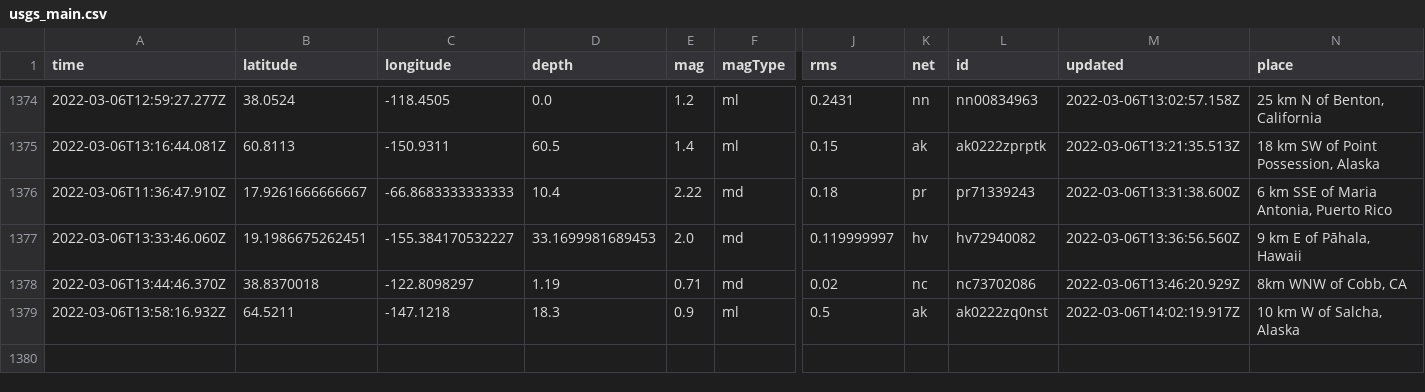
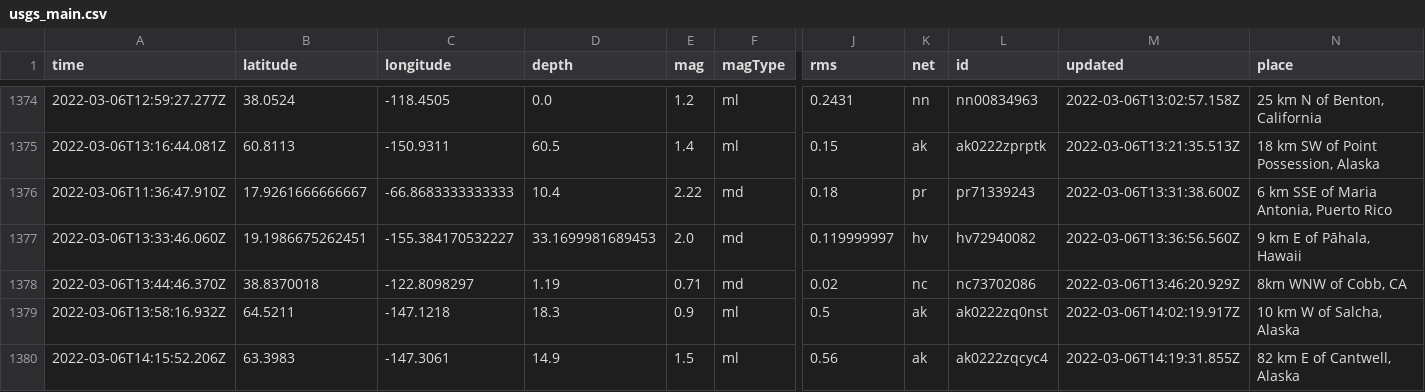
Before and after one commit to aadittambe/actions-pipeline, a CSV file: usgs_main.csv, drawn as a sheet; only a part is shown, gaps mark what is left out; rows hold the shown columns only; the diff names each change by its address in the sheet, - before the commit and + after, or states it on an @@ line.

```diff
--- a/usgs_main.csv
+++ b/usgs_main.csv
+row 1380: 2022-03-06T14:15:52.206Z | 63.3983 | -147.3061 | 14.9 | 1.5 | ml | 0.56 | ak | ak0222zqcyc4 | 2022-03-06T14:19:31.855Z | 82 km E of Cantwell, Alaska
```
Also changed, not shown: usgs_current.csv.
